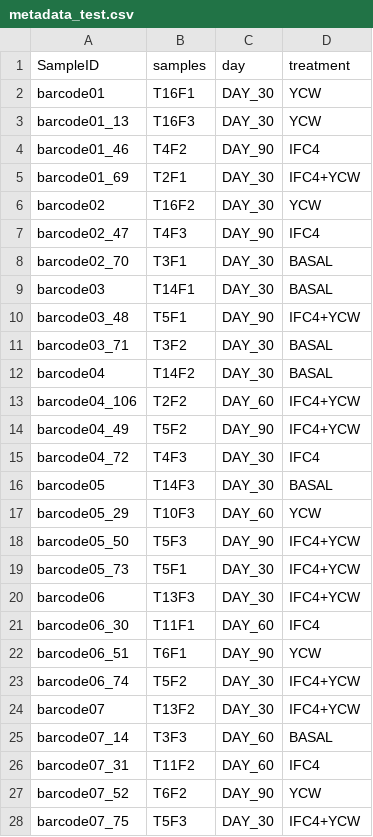
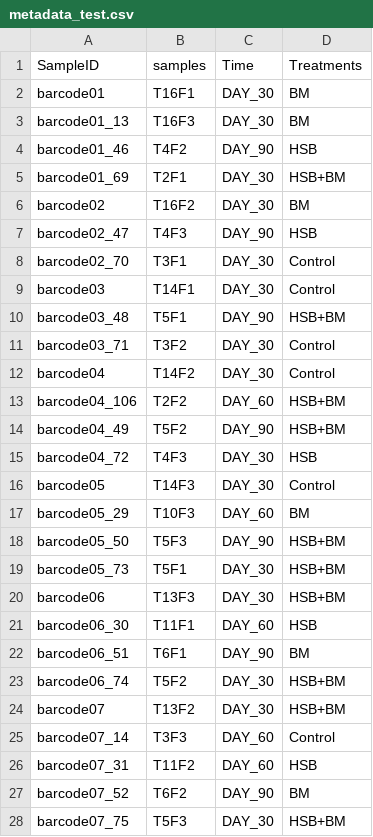
Before and after one commit to aubclsc0239/Microbiome_ONT_2025, a CSV file: R_data/metadata_test.csv, drawn as a sheet; only a part is shown; the diff covers the shown part only.

Commit message:
commit

```diff
--- a/R_data/metadata_test.csv
+++ b/R_data/metadata_test.csv
@@ -1,28 +1,28 @@
-SampleID,samples,day,treatment
-barcode01,T16F1,DAY_30,YCW
-barcode01_13,T16F3,DAY_30,YCW
-barcode01_46,T4F2,DAY_90,IFC4
-barcode01_69,T2F1,DAY_30,IFC4+YCW
-barcode02,T16F2,DAY_30,YCW
-barcode02_47,T4F3,DAY_90,IFC4
-barcode02_70,T3F1,DAY_30,BASAL
-barcode03,T14F1,DAY_30,BASAL
-barcode03_48,T5F1,DAY_90,IFC4+YCW
-barcode03_71,T3F2,DAY_30,BASAL
-barcode04,T14F2,DAY_30,BASAL
-barcode04_106,T2F2,DAY_60,IFC4+YCW
-barcode04_49,T5F2,DAY_90,IFC4+YCW
-barcode04_72,T4F3,DAY_30,IFC4
-barcode05,T14F3,DAY_30,BASAL
-barcode05_29,T10F3,DAY_60,YCW
-barcode05_50,T5F3,DAY_90,IFC4+YCW
-barcode05_73,T5F1,DAY_30,IFC4+YCW
-barcode06,T13F3,DAY_30,IFC4+YCW
-barcode06_30,T11F1,DAY_60,IFC4
-barcode06_51,T6F1,DAY_90,YCW
-barcode06_74,T5F2,DAY_30,IFC4+YCW
-barcode07,T13F2,DAY_30,IFC4+YCW
-barcode07_14,T3F3,DAY_60,BASAL
-barcode07_31,T11F2,DAY_60,IFC4
-barcode07_52,T6F2,DAY_90,YCW
-barcode07_75,T5F3,DAY_30,IFC4+YCW
+SampleID,samples,Time,Treatments
+barcode01,T16F1,DAY_30,BM
+barcode01_13,T16F3,DAY_30,BM
+barcode01_46,T4F2,DAY_90,HSB
+barcode01_69,T2F1,DAY_30,HSB+BM
+barcode02,T16F2,DAY_30,BM
+barcode02_47,T4F3,DAY_90,HSB
+barcode02_70,T3F1,DAY_30,Control
+barcode03,T14F1,DAY_30,Control
+barcode03_48,T5F1,DAY_90,HSB+BM
+barcode03_71,T3F2,DAY_30,Control
+barcode04,T14F2,DAY_30,Control
+barcode04_106,T2F2,DAY_60,HSB+BM
+barcode04_49,T5F2,DAY_90,HSB+BM
+barcode04_72,T4F3,DAY_30,HSB
+barcode05,T14F3,DAY_30,Control
+barcode05_29,T10F3,DAY_60,BM
+barcode05_50,T5F3,DAY_90,HSB+BM
+barcode05_73,T5F1,DAY_30,HSB+BM
+barcode06,T13F3,DAY_30,HSB+BM
+barcode06_30,T11F1,DAY_60,HSB
+barcode06_51,T6F1,DAY_90,BM
+barcode06_74,T5F2,DAY_30,HSB+BM
+barcode07,T13F2,DAY_30,HSB+BM
+barcode07_14,T3F3,DAY_60,Control
+barcode07_31,T11F2,DAY_60,HSB
+barcode07_52,T6F2,DAY_90,BM
+barcode07_75,T5F3,DAY_30,HSB+BM
```
Also changed, not shown: 79 edited cells elsewhere in this file.
